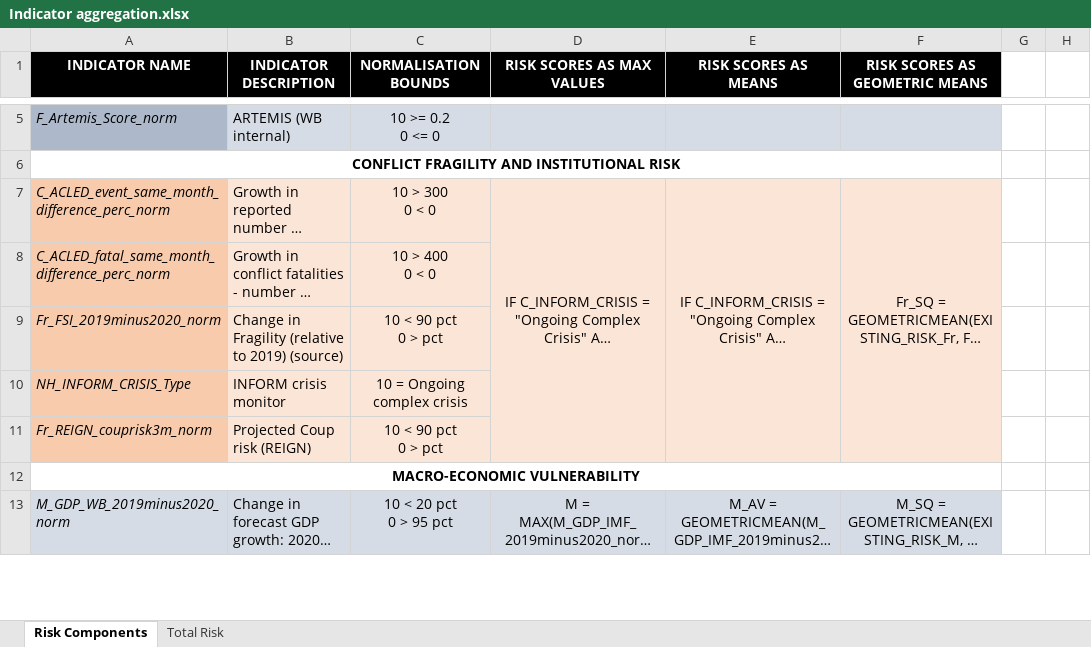
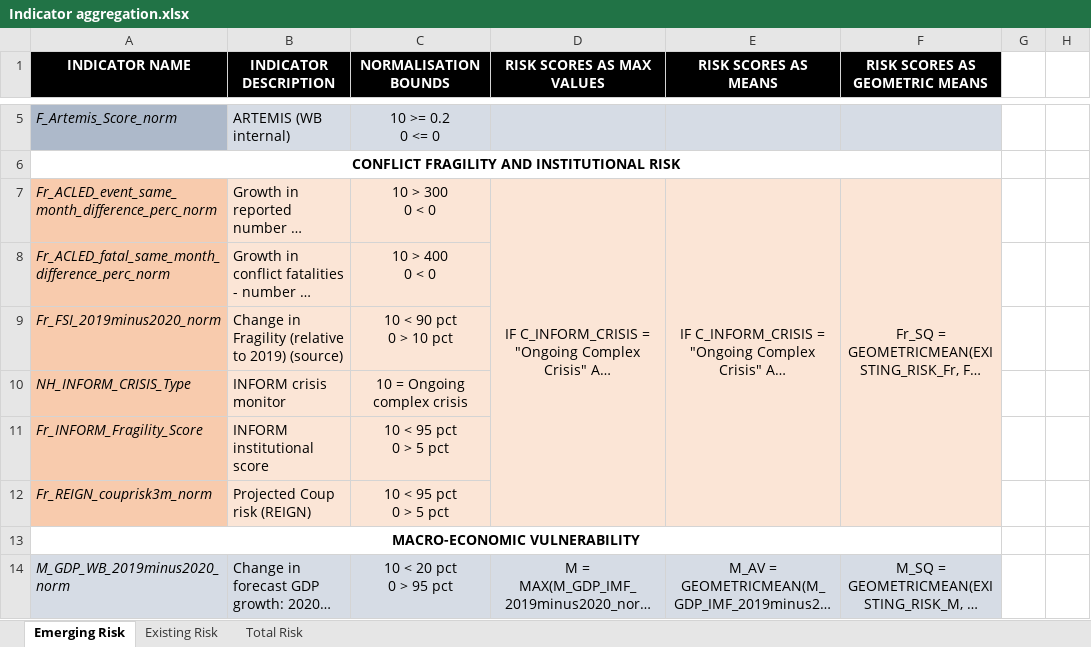
Before and after one commit to ljonestz/compoundriskdata, an Excel workbook: Risk_sheets/Indicator aggregation.xlsx, sheet Emerging Risk, drawn as a sheet; only a part is shown, gaps mark what is left out; long unchanged cells end in …; values as stored, in another font and other column widths than the file's, no borders; addresses are those after the commit; ↵ is a line break in a cell; the diff names each change by its address in the sheet, - before the commit and + after, or states it on an @@ line.

```diff
--- a/Risk_sheets/Indicator aggregation.xlsx (sheet Emerging Risk)
+++ b/Risk_sheets/Indicator aggregation.xlsx (sheet Emerging Risk)
-sheet tab: Risk Components
+sheet tab: Emerging Risk
+sheet tab: Existing Risk
-A7 (INDICATOR NAME): C_ACLED_event_same_month_difference_perc_norm
+A7 (INDICATOR NAME): Fr_ACLED_event_same_month_difference_perc_norm
-A8 (INDICATOR NAME): C_ACLED_fatal_same_month_difference_perc_norm
+A8 (INDICATOR NAME): Fr_ACLED_fatal_same_month_difference_perc_norm
-C9 (NORMALISATION BOUNDS): 10 < 90 pct ↵ 0 > pct
+C9 (NORMALISATION BOUNDS): 10 < 90 pct ↵ 0 > 10 pct
+row 11: Fr_INFORM_Fragility_Score | INFORM institutional score | 10 < 95 pct ↵ 0 > 5 pct
-C12 (NORMALISATION BOUNDS): 10 < 90 pct ↵ 0 > pct
+C12 (NORMALISATION BOUNDS): 10 < 95 pct ↵ 0 > 5 pct
```
Also changed, not shown: charts or pictures, 1 other file.
